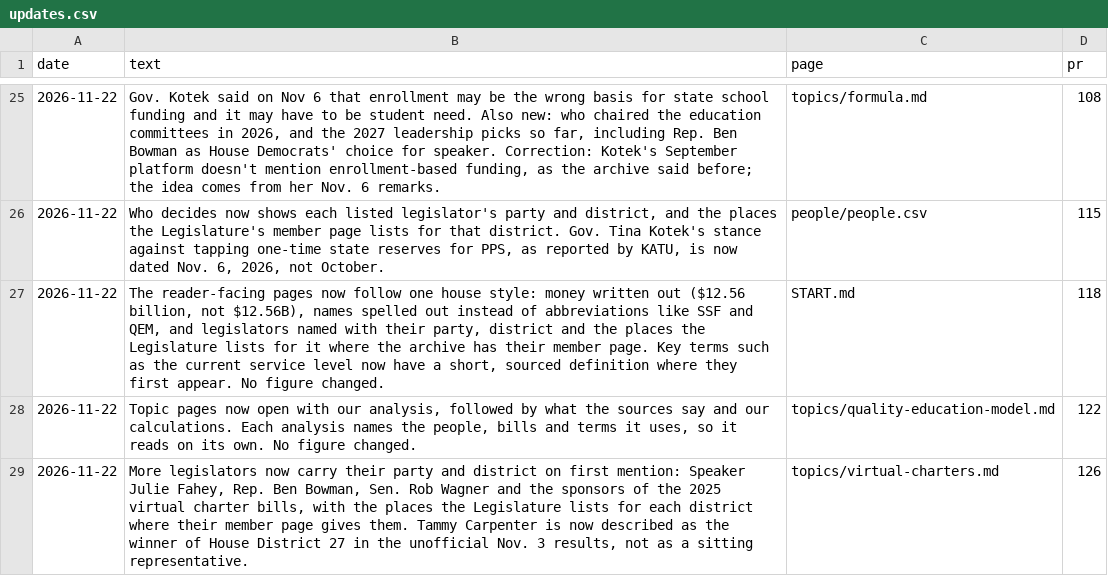
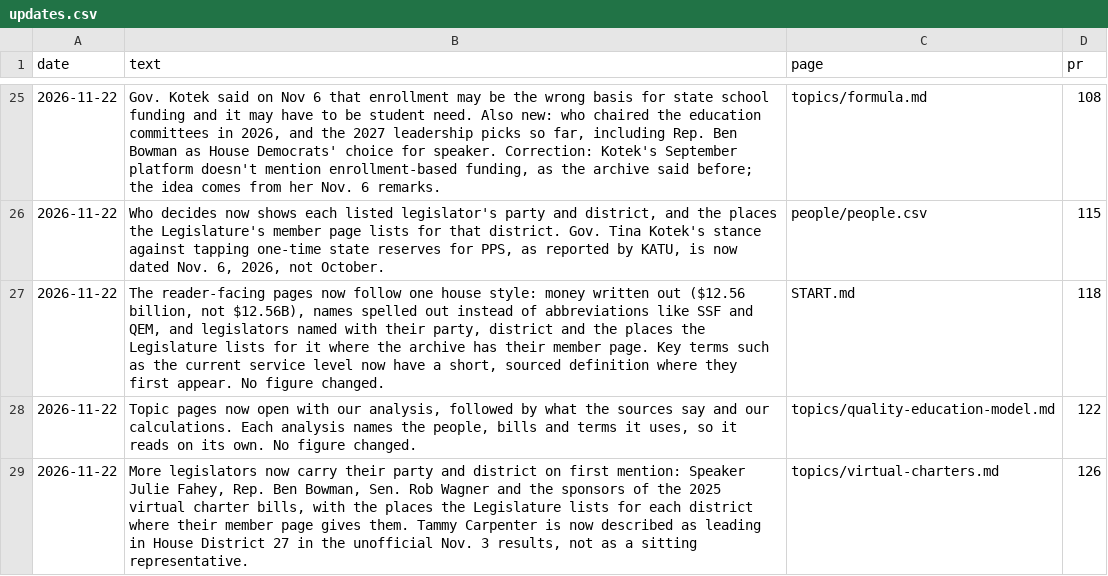
Before and after one commit to pietvanzoen/fund-oregon-schools, a CSV file: analysis/updates.csv, drawn as a sheet; only a part is shown, gaps mark what is left out.

```diff
--- a/analysis/updates.csv
+++ b/analysis/updates.csv
@@ -28,2 +28,2 @@ date,text,page,pr
 2026-11-22,"Topic pages now open with our analysis, followed by what the sources say and our calculations. Each analysis names the people, bills and terms it uses, so it reads on its own. No figure changed.",topics/quality-education-model.md,122
-2026-11-22,"More legislators now carry their party and district on first mention: Speaker Julie Fahey, Rep. Ben Bowman, Sen. Rob Wagner and the sponsors of the 2025 virtual charter bills, with the places the Legislature lists for each district where their member page gives them. Tammy Carpenter is now described as the winner of House District 27 in the unofficial Nov. 3 results, not as a sitting representative.",topics/virtual-charters.md,126
+2026-11-22,"More legislators now carry their party and district on first mention: Speaker Julie Fahey, Rep. Ben Bowman, Sen. Rob Wagner and the sponsors of the 2025 virtual charter bills, with the places the Legislature lists for each district where their member page gives them. Tammy Carpenter is now described as leading in House District 27 in the unofficial Nov. 3 results, not as a sitting representative.",topics/virtual-charters.md,126
```
Also changed, not shown: analysis/options.csv, analysis/people/people.csv, 3 other files.
